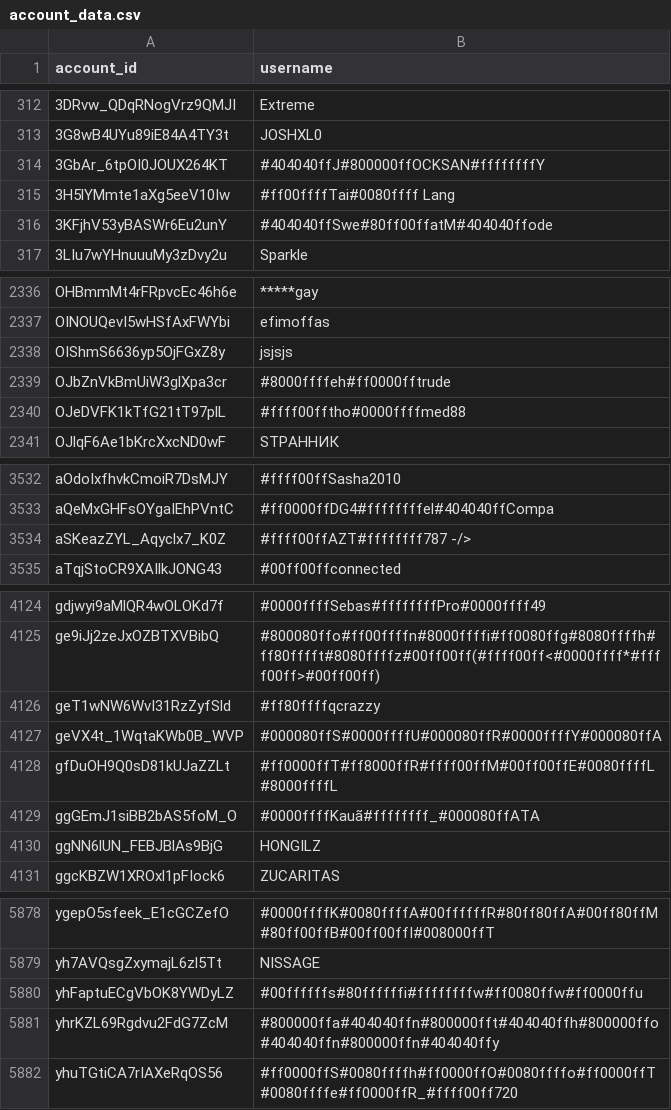
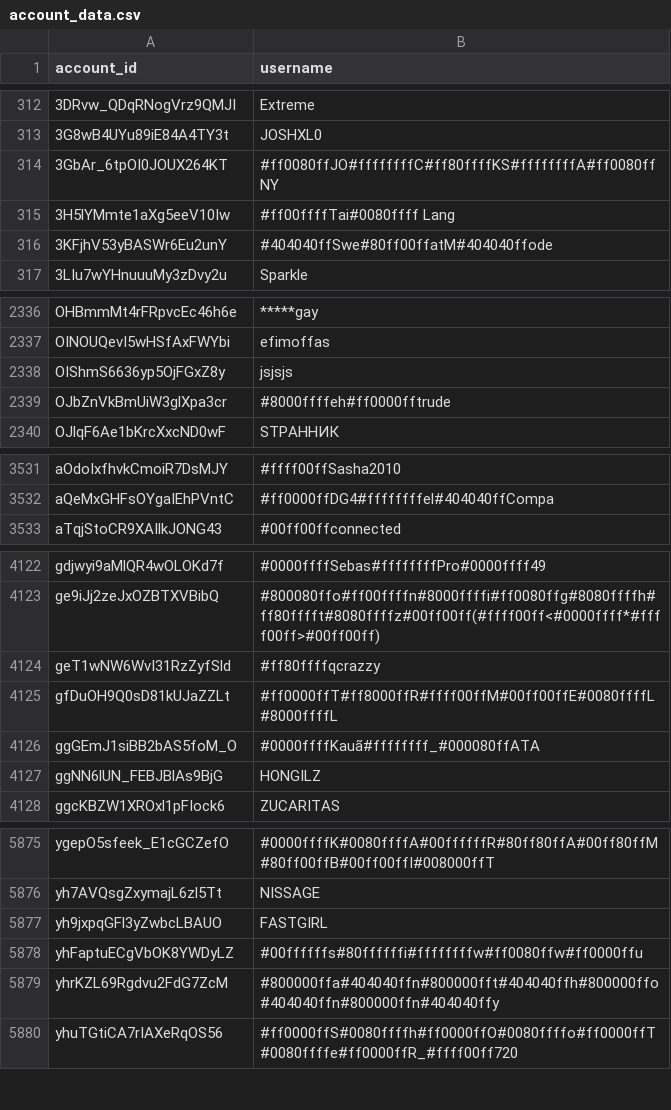
Before and after one commit to pewpewlive/ppl-data, a CSV file: account_data.csv, drawn as a sheet; only a part is shown, gaps mark what is left out.

Commit message:
Roll new data computed at Thu, 11 Dec 2025 00:01:20 UTC

```diff
--- a/account_data.csv
+++ b/account_data.csv
@@ -313,3 +313,3 @@ account_id,username
 3G8wB4UYu89iE84A4TY3t,JOSHXL0
-3GbAr_6tpOI0JOUX264KT,#404040ffJ#800000ffOCKSAN#ffffffffY
+3GbAr_6tpOI0JOUX264KT,#ff0080ffJO#ffffffffC#ff80ffffKS#ffffffffA#ff0080ffNY
 3H5lYMmte1aXg5eeV10Iw,#ff00ffffTai#0080ffff Lang
@@ -2339,3 +2339,2 @@ OIShmS6636yp5OjFGxZ8y,jsjsjs
 OJbZnVkBmUiW3glXpa3cr,#8000ffffeh#ff0000fftrude
-OJeDVFK1kTfG21tT97plL,#ffff00fftho#0000ffffmed88
 OJlqF6Ae1bKrcXxcND0wF,STPAHНИК
@@ -3533,3 +3532,2 @@ aOdoIxfhvkCmoiR7DsMJY,#ffff00ffSasha2010
 aQeMxGHFsOYgaIEhPVntC,#ff0000ffDG4#ffffffffel#404040ffCompa
-aSKeazZYL_Aqyclx7_K0Z,#ffff00ffAZT#ffffffff787 -/>
 aTqjStoCR9XAIlkJONG43,#00ff00ffconnected
@@ -4126,3 +4124,2 @@ ge9iJj2zeJxOZBTXVBibQ,#800080ffo#ff00ffffn#8000ffffi#ff0080ffg#8080ffffh#ff80fff
 geT1wNW6WvI31RzZyfSld,#ff80ffffqcrazzy
-geVX4t_1WqtaKWb0B_WVP,#000080ffS#0000ffffU#000080ffR#0000ffffY#000080ffA
 gfDuOH9Q0sD81kUJaZZLt,#ff0000ffT#ff8000ffR#ffff00ffM#00ff00ffE#0080ffffL#8000ffffL
@@ -5879,2 +5876,3 @@ ygepO5sfeek_E1cGCZefO,#0000ffffK#0080ffffA#00ffffffR#80ff80ffA#00ff80ffM#80ff00f
 yh7AVQsgZxymajL6zl5Tt,NISSAGE
+yh9jxpqGFl3yZwbcLBAUO,FASTGIRL
 yhFaptuECgVbOK8YWDyLZ,#00ffffffs#80ffffffi#ffffffffw#ff0080ffw#ff0000ffu
```
